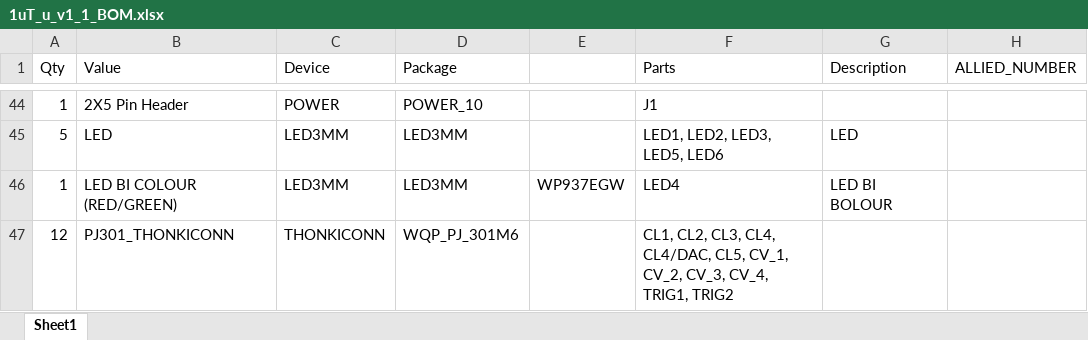
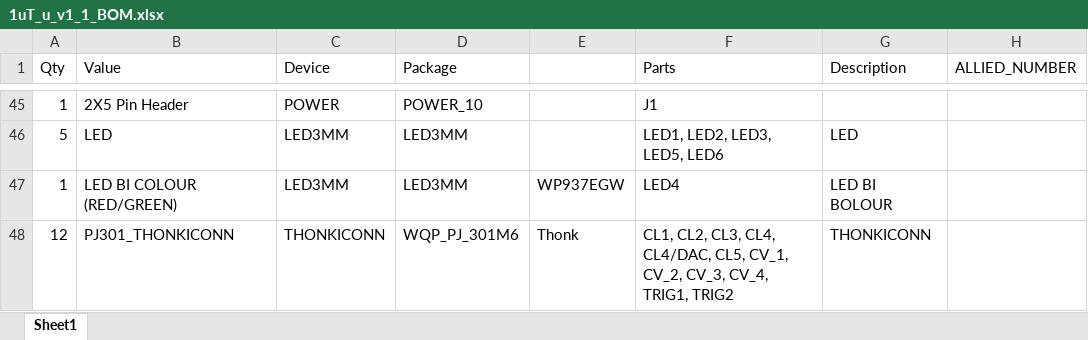
Before and after one commit to Shayshez/1uT_u, an Excel workbook: 1uT_u_v1_1_BOM.xlsx, sheet Sheet1, drawn as a sheet; only a part is shown, gaps mark what is left out; values as stored, in another font and other column widths than the file's, no borders; addresses are those after the commit; the diff covers the shown part only; the diff names each change by its address in the sheet, - before the commit and + after, or states it on an @@ line.

```diff
--- a/1uT_u_v1_1_BOM.xlsx (sheet Sheet1)
+++ b/1uT_u_v1_1_BOM.xlsx (sheet Sheet1)
-E48: (empty)
+E48: Thonk
-G48 (Description): (empty)
+G48 (Description): THONKICONN
```
Also changed, not shown: 1 added row, 26 edited cells and cell formats elsewhere in this sheet.
